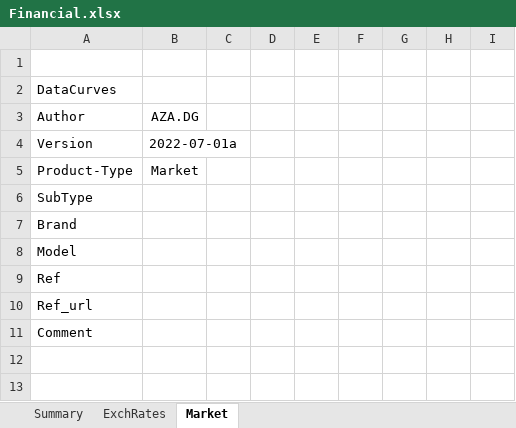
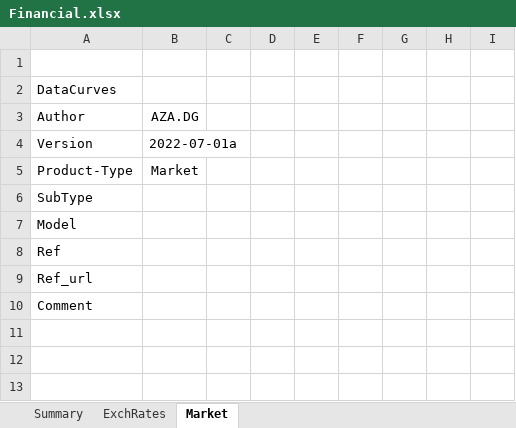
Before and after one commit to DidierFR75/azasimul, an Excel workbook: dataset/Financial.xlsx, sheet Market, drawn as a sheet; only a part is shown; the shorter side is filled out with more unchanged rows; values as stored, in another font and other column widths than the file's, no borders; the diff names each change by its address in the sheet, - before the commit and + after, or states it on an @@ line.

```diff
--- a/dataset/Financial.xlsx (sheet Market)
+++ b/dataset/Financial.xlsx (sheet Market)
-row 7: Brand
```
Also changed, not shown: sheet ExchRates, dataset/models/input/OperationsConstants.xlsx, dataset/models/output/simplified.xlsx, 4 other files.
